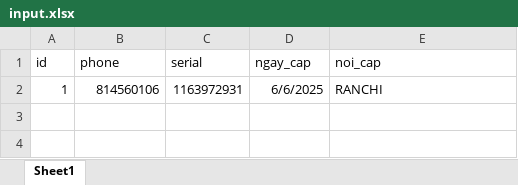
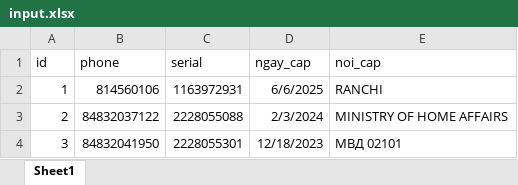
Before and after one commit to kongnenhaaa/tool, an Excel workbook: data/input.xlsx, sheet Sheet1, drawn as a sheet; values as stored, in another font and other column widths than the file's, no borders; the diff names each change by its address in the sheet, - before the commit and + after, or states it on an @@ line.

```diff
--- a/data/input.xlsx (sheet Sheet1)
+++ b/data/input.xlsx (sheet Sheet1)
+row 3: 2 | 84832037122 | 2228055088 | 2/3/2024 | MINISTRY OF HOME AFFAIRS
+row 4: 3 | 84832041950 | 2228055301 | 12/18/2023 | МВД 02101
```
Also changed, not shown: data/result.xlsx, 10 other files.
